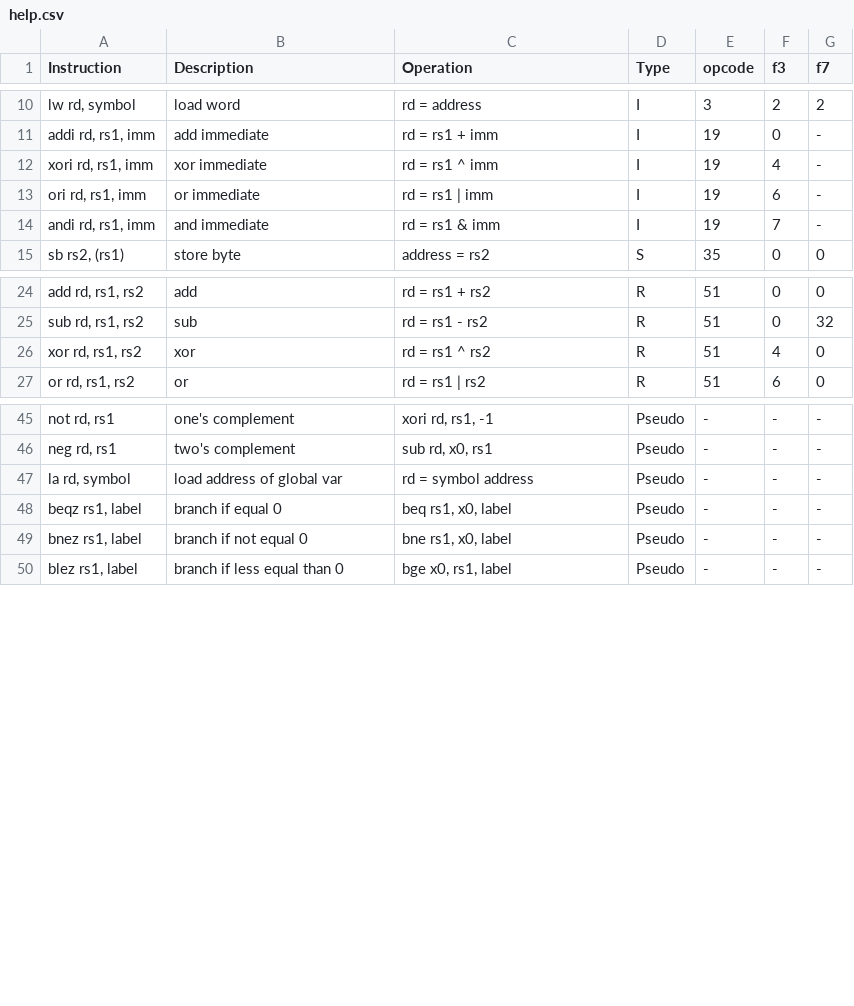
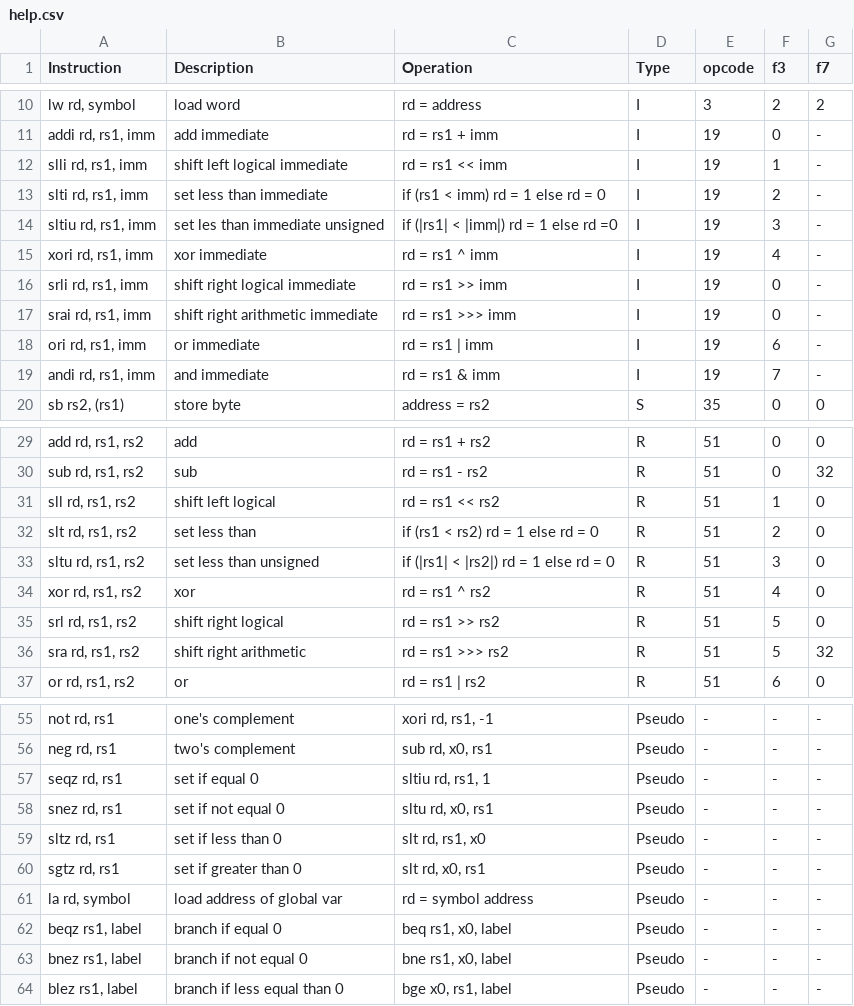
Before and after one commit to simriscv/simriscv.github.io, a CSV file: help.csv, drawn as a sheet; only a part is shown, gaps mark what is left out.

Commit message:
update shift and set nemonics

```diff
--- a/help.csv
+++ b/help.csv
@@ -11,3 +11,8 @@ Instruction,Description,Operation,Type,opcode,f3,f7
 "addi rd, rs1, imm",add immediate,rd = rs1 + imm,I,19,0,-
+"slli rd, rs1, imm",shift left logical immediate,rd = rs1 << imm,I,19,1,-
+"slti rd, rs1, imm",set less than immediate,if (rs1 < imm) rd = 1 else rd = 0,I,19,2,-
+"sltiu rd, rs1, imm",set les than immediate unsigned,if (|rs1| < |imm|) rd = 1 else rd =0,I,19,3,-
 "xori rd, rs1, imm",xor immediate,rd = rs1 ^ imm,I,19,4,-
+"srli rd, rs1, imm",shift right logical immediate,rd = rs1 >> imm,I,19,0,-
+"srai rd, rs1, imm",shift right arithmetic immediate,rd = rs1 >>> imm,I,19,0,-
 "ori rd, rs1, imm",or immediate,rd = rs1 | imm,I,19,6,-
@@ -25,3 +30,8 @@ Instruction,Description,Operation,Type,opcode,f3,f7
 "sub rd, rs1, rs2",sub,rd = rs1 - rs2,R,51,0,32
+"sll rd, rs1, rs2",shift left logical,rd = rs1 << rs2,R,51,1,0
+"slt rd, rs1, rs2",set less than,if (rs1 < rs2) rd = 1 else rd = 0,R,51,2,0
+"sltu rd, rs1, rs2",set less than unsigned,if (|rs1| < |rs2|) rd = 1 else rd = 0,R,51,3,0
 "xor rd, rs1, rs2",xor,rd = rs1 ^ rs2,R,51,4,0
+"srl rd, rs1, rs2",shift right logical,rd = rs1 >> rs2,R,51,5,0
+"sra rd, rs1, rs2",shift right arithmetic,rd = rs1 >>> rs2,R,51,5,32
 "or rd, rs1, rs2",or,rd = rs1 | rs2,R,51,6,0
@@ -46,2 +56,6 @@ Instruction,Description,Operation,Type,opcode,f3,f7
 "neg rd, rs1",two's complement,"sub rd, x0, rs1",Pseudo,-,-,-
+"seqz rd, rs1",set if equal 0,"sltiu rd, rs1, 1",Pseudo,-,-,-
+"snez rd, rs1",set if not equal 0,"sltu rd, x0, rs1",Pseudo,-,-,-
+"sltz rd, rs1",set if less than 0,"slt rd, rs1, x0",Pseudo,-,-,-
+"sgtz rd, rs1",set if greater than 0,"slt rd, x0, rs1",Pseudo,-,-,-
 "la rd, symbol",load address of global var,rd = symbol address,Pseudo,-,-,-
```
Also changed, not shown: 2 other files.
